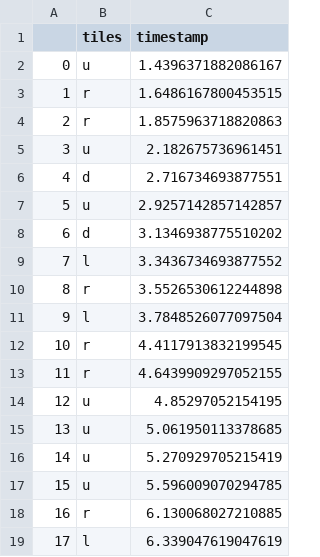
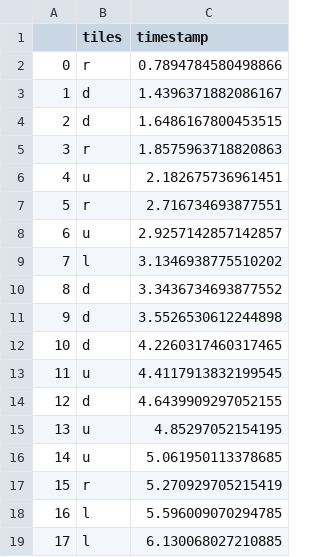
Before and after one commit to CS222-UIUC/course-project-group-78, a CSV file: no_hold_output.csv, drawn as a sheet; only a part is shown; the diff covers the shown part only.

```diff
--- a/no_hold_output.csv
+++ b/no_hold_output.csv
@@ -1,19 +1,19 @@
 ,tiles,timestamp
-0,u,1.4396371882086167
-1,r,1.6486167800453515
-2,r,1.8575963718820863
-3,u,2.182675736961451
-4,d,2.716734693877551
-5,u,2.9257142857142857
-6,d,3.1346938775510202
-7,l,3.3436734693877552
-8,r,3.5526530612244898
-9,l,3.7848526077097504
-10,r,4.4117913832199545
-11,r,4.6439909297052155
-12,u,4.85297052154195
-13,u,5.061950113378685
-14,u,5.270929705215419
-15,u,5.596009070294785
-16,r,6.130068027210885
-17,l,6.339047619047619
+0,r,0.7894784580498866
+1,d,1.4396371882086167
+2,d,1.6486167800453515
+3,r,1.8575963718820863
+4,u,2.182675736961451
+5,r,2.716734693877551
+6,u,2.9257142857142857
+7,l,3.1346938775510202
+8,d,3.3436734693877552
+9,d,3.5526530612244898
+10,d,4.2260317460317465
+11,u,4.4117913832199545
+12,d,4.6439909297052155
+13,u,4.85297052154195
+14,u,5.061950113378685
+15,r,5.270929705215419
+16,l,5.596009070294785
+17,l,6.130068027210885
```
Also changed, not shown: 143 edited cells elsewhere in this file, hold_output.csv, 1 other file.
